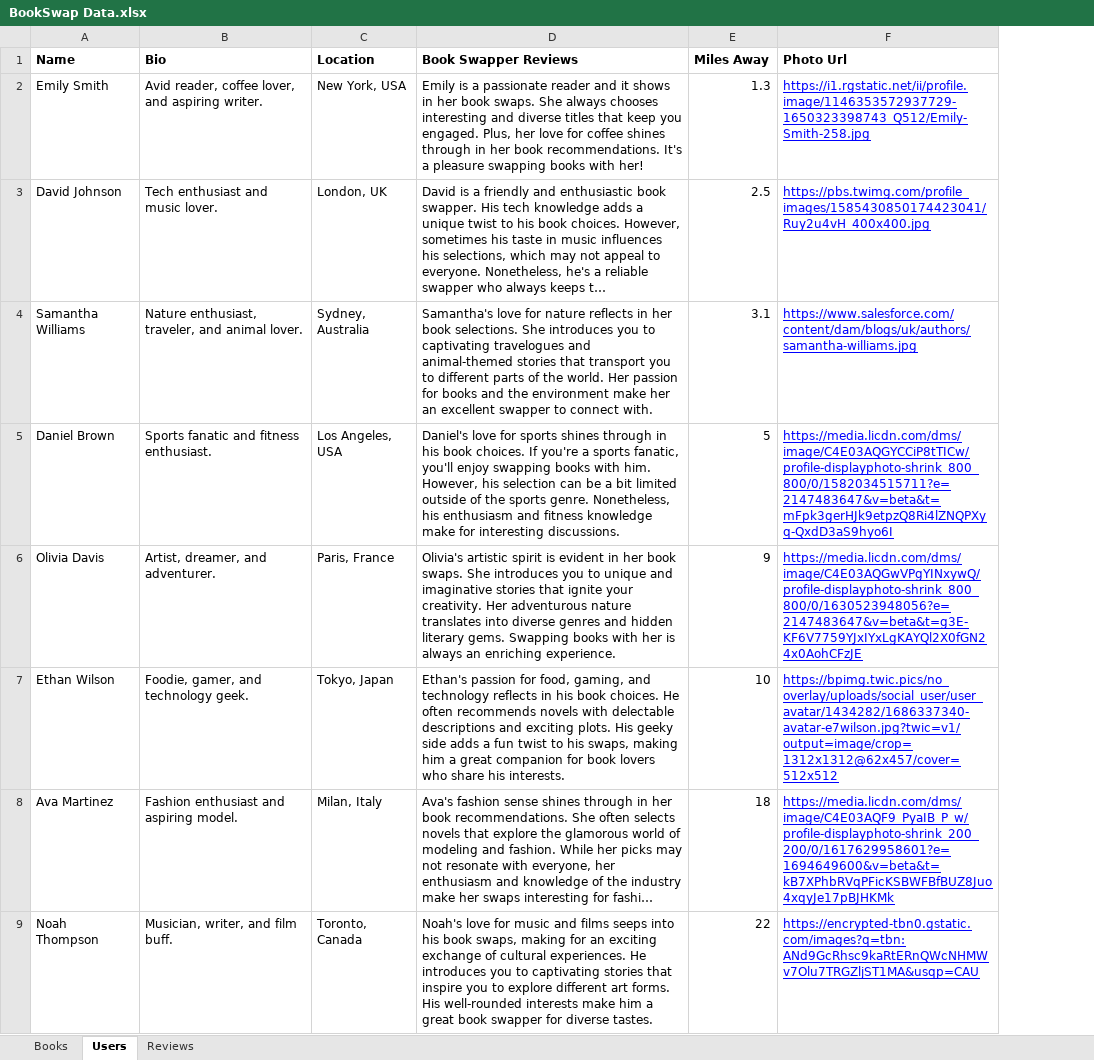
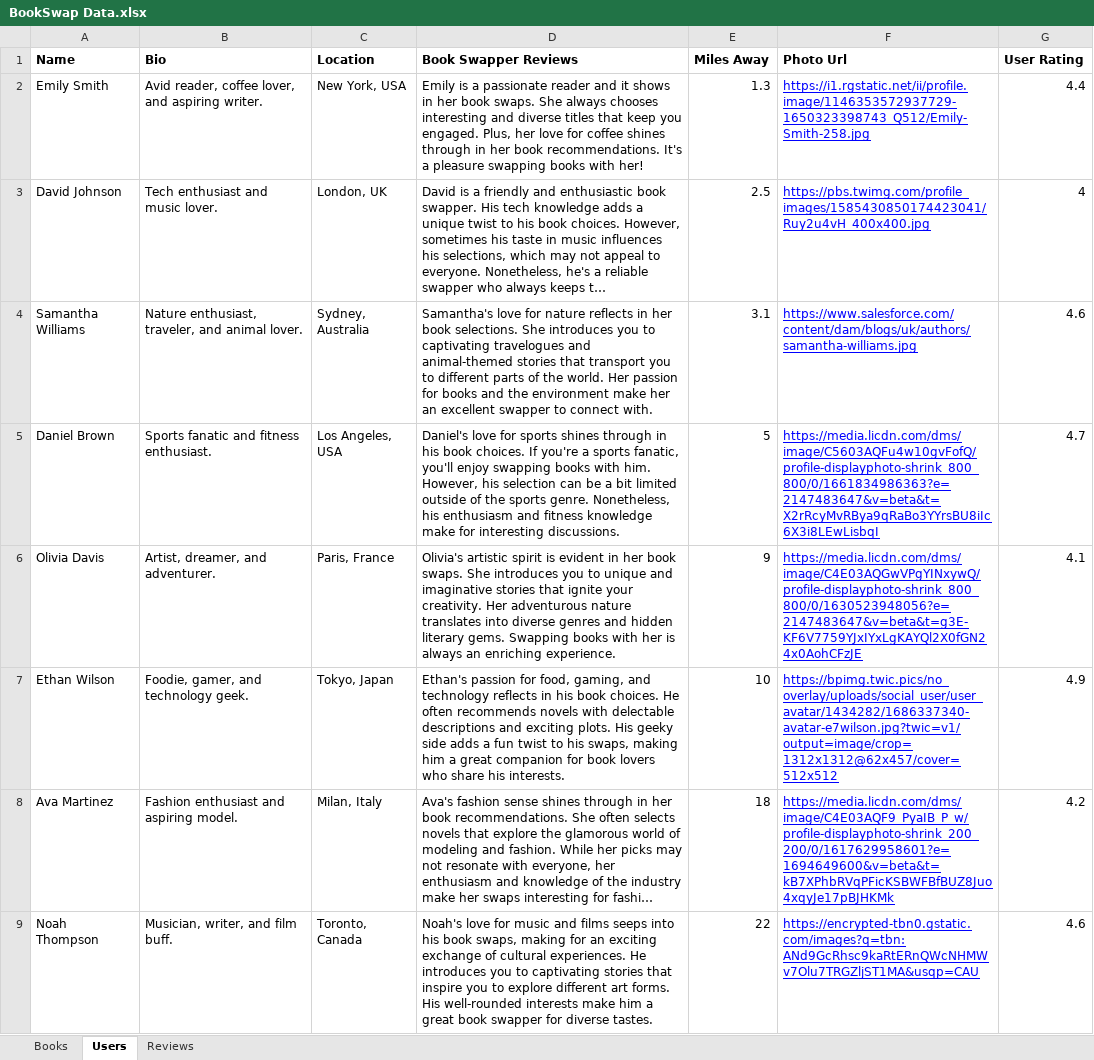
Before and after one commit to iamtanay7/BookSwap, an Excel workbook: backend/BookSwap Data.xlsx, sheet Users, drawn as a sheet; only a part is shown; long unchanged cells end in …; values as stored, in another font and other column widths than the file's, no borders; charts and pictures not drawn; the diff names each change by its address in the sheet, - before the commit and + after, or states it on an @@ line.

Commit message:
Modifications to data

```diff
--- a/backend/BookSwap Data.xlsx (sheet Users)
+++ b/backend/BookSwap Data.xlsx (sheet Users)
+column G (User Rating), rows 2-9: 4.4 | 4 | 4.6 | 4.7 | 4.1 | 4.9 | 4.2 | 4.6
-F5 (Photo Url): https://media.licdn.com/dms/image/C4E03AQGYCCiP8tTICw/profile-displayphoto-shrink_800_800/0/1582034515711?e=2147483647&v=beta&t=mFpk3gerHJk9etpzQ8Ri4lZNQPXyq-QxdD3aS9hyo6I
+F5 (Photo Url): https://media.licdn.com/dms/image/C5603AQFu4w10gvFofQ/profile-displayphoto-shrink_800_800/0/1661834986363?e=2147483647&v=beta&t=X2rRcyMvRBya9qRaBo3YYrsBU8iIc6X3i8LEwLisbqI
```
Also changed, not shown: 2 other files.
